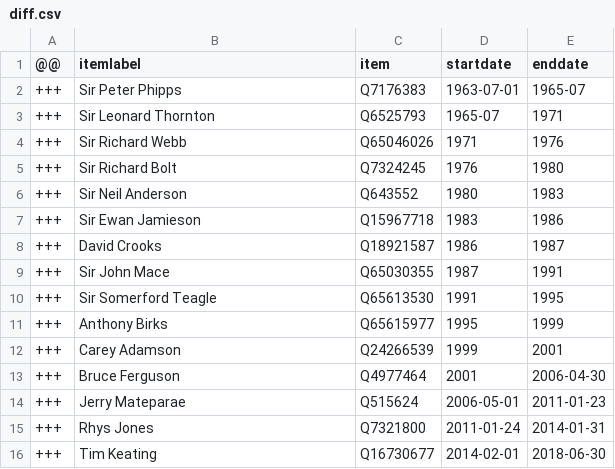
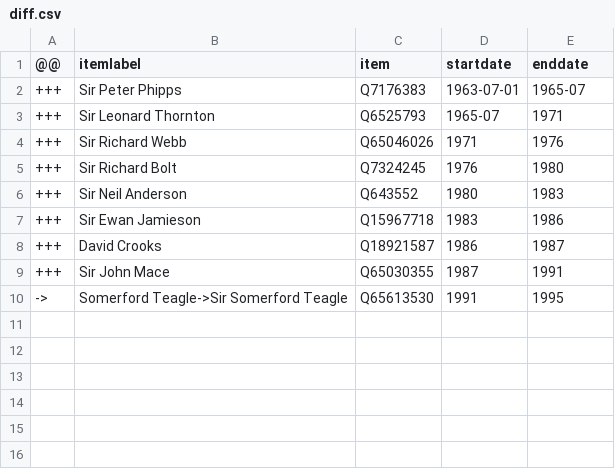
Before and after one commit to every-politician-scrapers/new-zealand-cabinet, a CSV file: sources/defence-chief/diff.csv, drawn as a sheet.

Commit message:
Compare external sources to Wikidata

```diff
--- a/sources/defence-chief/diff.csv
+++ b/sources/defence-chief/diff.csv
@@ -9,8 +9,2 @@
 +++,Sir John Mace,Q65030355,1987,1991
-+++,Sir Somerford Teagle,Q65613530,1991,1995
-+++,Anthony Birks,Q65615977,1995,1999
-+++,Carey Adamson,Q24266539,1999,2001
-+++,Bruce Ferguson,Q4977464,2001,2006-04-30
-+++,Jerry Mateparae,Q515624,2006-05-01,2011-01-23
-+++,Rhys Jones,Q7321800,2011-01-24,2014-01-31
-+++,Tim Keating,Q16730677,2014-02-01,2018-06-30
+->,Somerford Teagle->Sir Somerford Teagle,Q65613530,1991,1995
```
Also changed, not shown: sources/aukland-mayor/wikidata.csv, 2 other files.
